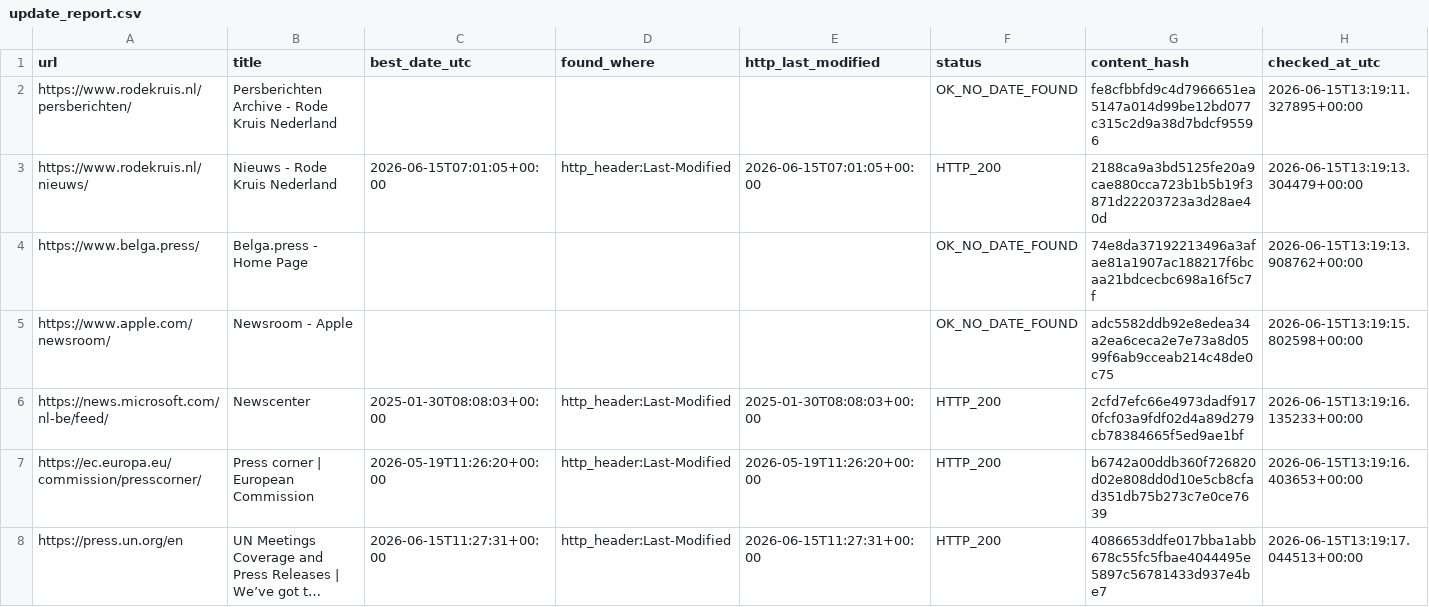
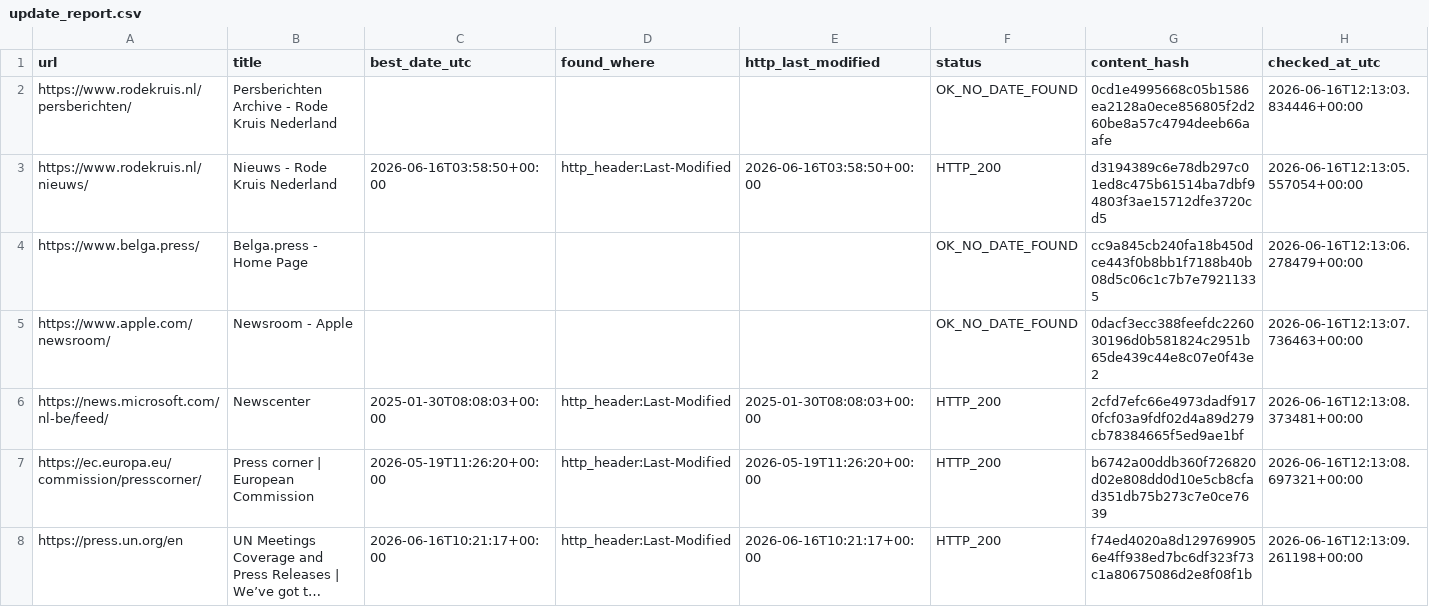
Before and after one commit to yonike2005-cell/Update-checker, a CSV file: output/update_report.csv, drawn as a sheet; only a part is shown; long unchanged cells end in …; the diff covers the shown part only; the diff names each change by its address in the sheet, - before the commit and + after, or states it on an @@ line.

```diff
--- a/output/update_report.csv
+++ b/output/update_report.csv
-G2 (content_hash): fe8cfbbfd9c4d7966651ea5147a014d99be12bd077c315c2d9a38d7bdcf95596
+G2 (content_hash): 0cd1e4995668c05b1586ea2128a0ece856805f2d260be8a57c4794deeb66aafe
-H2 (checked_at_utc): 2026-06-15T13:19:11.327895+00:00
+H2 (checked_at_utc): 2026-06-16T12:13:03.834446+00:00
-C3 (best_date_utc): 2026-06-15T07:01:05+00:00
+C3 (best_date_utc): 2026-06-16T03:58:50+00:00
-E3 (http_last_modified): 2026-06-15T07:01:05+00:00
+E3 (http_last_modified): 2026-06-16T03:58:50+00:00
-G3 (content_hash): 2188ca9a3bd5125fe20a9cae880cca723b1b5b19f3871d22203723a3d28ae40d
+G3 (content_hash): d3194389c6e78db297c01ed8c475b61514ba7dbf94803f3ae15712dfe3720cd5
-H3 (checked_at_utc): 2026-06-15T13:19:13.304479+00:00
+H3 (checked_at_utc): 2026-06-16T12:13:05.557054+00:00
-G4 (content_hash): 74e8da37192213496a3afae81a1907ac188217f6bcaa21bdcecbc698a16f5c7f
+G4 (content_hash): cc9a845cb240fa18b450dce443f0b8bb1f7188b40b08d5c06c1c7b7e79211335
-H4 (checked_at_utc): 2026-06-15T13:19:13.908762+00:00
+H4 (checked_at_utc): 2026-06-16T12:13:06.278479+00:00
-G5 (content_hash): adc5582ddb92e8edea34a2ea6ceca2e7e73a8d0599f6ab9cceab214c48de0c75
+G5 (content_hash): 0dacf3ecc388feefdc226030196d0b581824c2951b65de439c44e8c07e0f43e2
-H5 (checked_at_utc): 2026-06-15T13:19:15.802598+00:00
+H5 (checked_at_utc): 2026-06-16T12:13:07.736463+00:00
-H6 (checked_at_utc): 2026-06-15T13:19:16.135233+00:00
+H6 (checked_at_utc): 2026-06-16T12:13:08.373481+00:00
-H7 (checked_at_utc): 2026-06-15T13:19:16.403653+00:00
+H7 (checked_at_utc): 2026-06-16T12:13:08.697321+00:00
-C8 (best_date_utc): 2026-06-15T11:27:31+00:00
+C8 (best_date_utc): 2026-06-16T10:21:17+00:00
-E8 (http_last_modified): 2026-06-15T11:27:31+00:00
+E8 (http_last_modified): 2026-06-16T10:21:17+00:00
-G8 (content_hash): 4086653ddfe017bba1abb678c55fc5fbae4044495e5897c56781433d937e4be7
+G8 (content_hash): f74ed4020a8d1297699056e4ff938ed7bc6df323f73c1a80675086d2e8f08f1b
-H8 (checked_at_utc): 2026-06-15T13:19:17.044513+00:00
+H8 (checked_at_utc): 2026-06-16T12:13:09.261198+00:00
```
Also changed, not shown: 20 edited cells elsewhere in this file.
